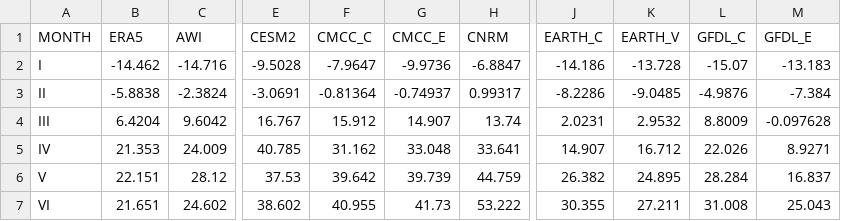
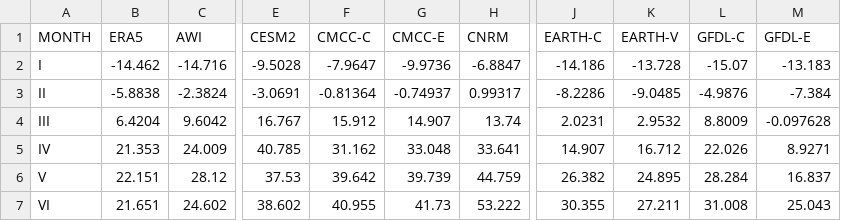
Before and after one commit to MilanFischer/GCM-RCM, a CSV file: data_analysis/inputs/CMIP6.csv, drawn as a sheet; only a part is shown, gaps mark what is left out; the diff names each change by its address in the sheet, - before the commit and + after, or states it on an @@ line.

Commit message:
underscores removed from inputs CMIP6

```diff
--- a/data_analysis/inputs/CMIP6.csv
+++ b/data_analysis/inputs/CMIP6.csv
-F1: CMCC_C
+F1: CMCC-C
-G1: CMCC_E
+G1: CMCC-E
-J1: EARTH_C
+J1: EARTH-C
-K1: EARTH_V
+K1: EARTH-V
-L1: GFDL_C
+L1: GFDL-C
-M1: GFDL_E
+M1: GFDL-E
```
Also changed, not shown: data_analysis/outputs/models_rank.csv, 5 other files.
